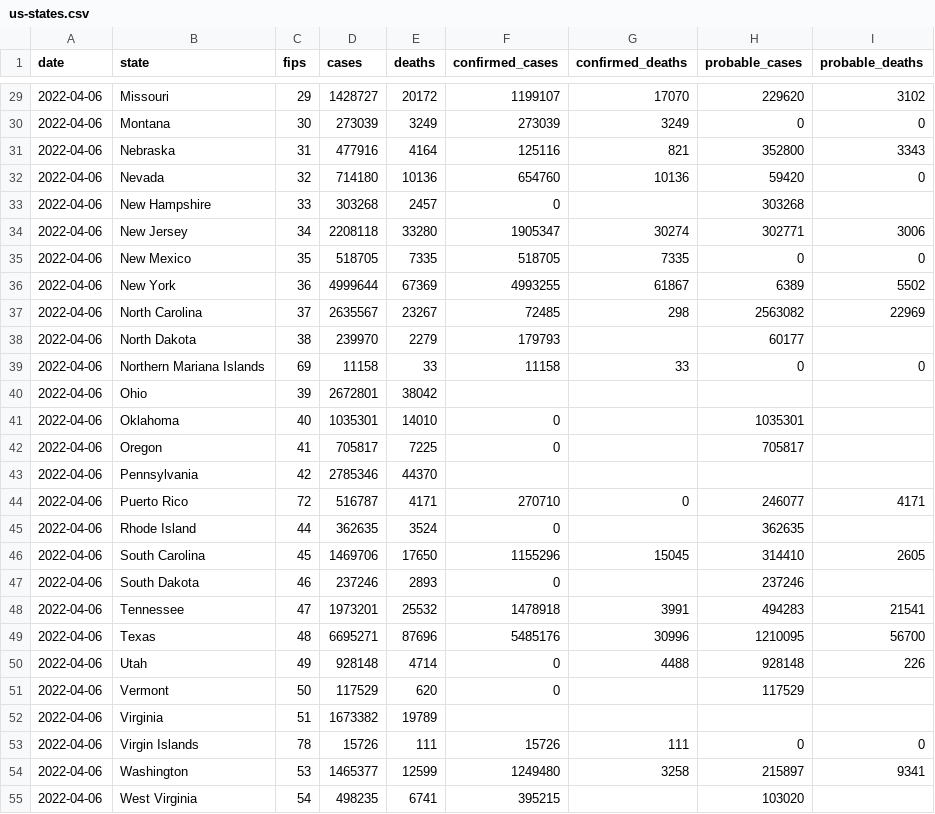
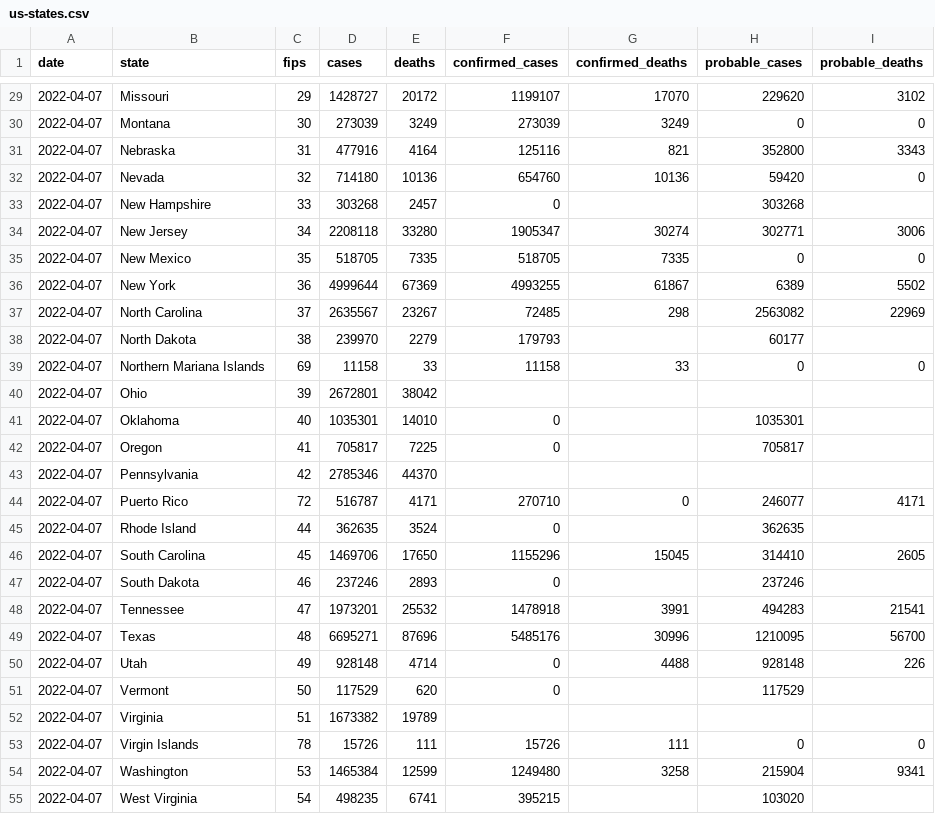
Before and after one commit to nytimes/covid-19-data, a CSV file: live/us-states.csv, drawn as a sheet; only a part is shown, gaps mark what is left out; the diff covers the shown part only.

```diff
--- a/live/us-states.csv
+++ b/live/us-states.csv
@@ -29,27 +29,27 @@ date,state,fips,cases,deaths,confirmed_cases,confirmed_deaths,probable_cases,pro
-2022-04-06,Missouri,29,1428727,20172,1199107,17070,229620,3102
-2022-04-06,Montana,30,273039,3249,273039,3249,0,0
-2022-04-06,Nebraska,31,477916,4164,125116,821,352800,3343
-2022-04-06,Nevada,32,714180,10136,654760,10136,59420,0
-2022-04-06,New Hampshire,33,303268,2457,0,,303268,
-2022-04-06,New Jersey,34,2208118,33280,1905347,30274,302771,3006
-2022-04-06,New Mexico,35,518705,7335,518705,7335,0,0
-2022-04-06,New York,36,4999644,67369,4993255,61867,6389,5502
-2022-04-06,North Carolina,37,2635567,23267,72485,298,2563082,22969
-2022-04-06,North Dakota,38,239970,2279,179793,,60177,
-2022-04-06,Northern Mariana Islands,69,11158,33,11158,33,0,0
-2022-04-06,Ohio,39,2672801,38042,,,,
-2022-04-06,Oklahoma,40,1035301,14010,0,,1035301,
-2022-04-06,Oregon,41,705817,7225,0,,705817,
-2022-04-06,Pennsylvania,42,2785346,44370,,,,
-2022-04-06,Puerto Rico,72,516787,4171,270710,0,246077,4171
-2022-04-06,Rhode Island,44,362635,3524,0,,362635,
-2022-04-06,South Carolina,45,1469706,17650,1155296,15045,314410,2605
-2022-04-06,South Dakota,46,237246,2893,0,,237246,
-2022-04-06,Tennessee,47,1973201,25532,1478918,3991,494283,21541
-2022-04-06,Texas,48,6695271,87696,5485176,30996,1210095,56700
-2022-04-06,Utah,49,928148,4714,0,4488,928148,226
-2022-04-06,Vermont,50,117529,620,0,,117529,
-2022-04-06,Virginia,51,1673382,19789,,,,
-2022-04-06,Virgin Islands,78,15726,111,15726,111,0,0
-2022-04-06,Washington,53,1465377,12599,1249480,3258,215897,9341
-2022-04-06,West Virginia,54,498235,6741,395215,,103020,
+2022-04-07,Missouri,29,1428727,20172,1199107,17070,229620,3102
+2022-04-07,Montana,30,273039,3249,273039,3249,0,0
+2022-04-07,Nebraska,31,477916,4164,125116,821,352800,3343
+2022-04-07,Nevada,32,714180,10136,654760,10136,59420,0
+2022-04-07,New Hampshire,33,303268,2457,0,,303268,
+2022-04-07,New Jersey,34,2208118,33280,1905347,30274,302771,3006
+2022-04-07,New Mexico,35,518705,7335,518705,7335,0,0
+2022-04-07,New York,36,4999644,67369,4993255,61867,6389,5502
+2022-04-07,North Carolina,37,2635567,23267,72485,298,2563082,22969
+2022-04-07,North Dakota,38,239970,2279,179793,,60177,
+2022-04-07,Northern Mariana Islands,69,11158,33,11158,33,0,0
+2022-04-07,Ohio,39,2672801,38042,,,,
+2022-04-07,Oklahoma,40,1035301,14010,0,,1035301,
+2022-04-07,Oregon,41,705817,7225,0,,705817,
+2022-04-07,Pennsylvania,42,2785346,44370,,,,
+2022-04-07,Puerto Rico,72,516787,4171,270710,0,246077,4171
+2022-04-07,Rhode Island,44,362635,3524,0,,362635,
+2022-04-07,South Carolina,45,1469706,17650,1155296,15045,314410,2605
+2022-04-07,South Dakota,46,237246,2893,0,,237246,
+2022-04-07,Tennessee,47,1973201,25532,1478918,3991,494283,21541
+2022-04-07,Texas,48,6695271,87696,5485176,30996,1210095,56700
+2022-04-07,Utah,49,928148,4714,0,4488,928148,226
+2022-04-07,Vermont,50,117529,620,0,,117529,
+2022-04-07,Virginia,51,1673382,19789,,,,
+2022-04-07,Virgin Islands,78,15726,111,15726,111,0,0
+2022-04-07,Washington,53,1465384,12599,1249480,3258,215904,9341
+2022-04-07,West Virginia,54,498235,6741,395215,,103020,
```
Also changed, not shown: 41 edited cells elsewhere in this file, live/us-counties.csv, rolling-averages/us.csv, 4 other files.
